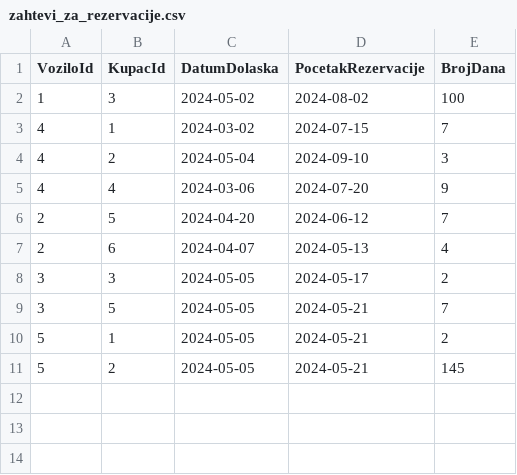
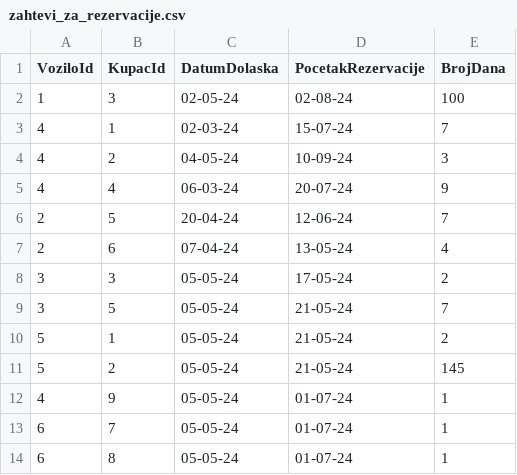
Before and after one commit to AndrijaLazic/InovatecZadatakPraksa2024, a CSV file: zahtevi_za_rezervacije.csv, drawn as a sheet.

```diff
--- a/zahtevi_za_rezervacije.csv
+++ b/zahtevi_za_rezervacije.csv
@@ -1,11 +1,14 @@
 VoziloId,KupacId,DatumDolaska,PocetakRezervacije,BrojDana
-1,3,2024-05-02,2024-08-02,100
-4,1,2024-03-02,2024-07-15,7
-4,2,2024-05-04,2024-09-10,3
-4,4,2024-03-06,2024-07-20,9
-2,5,2024-04-20,2024-06-12,7
-2,6,2024-04-07,2024-05-13,4
-3,3,2024-05-05,2024-05-17,2
-3,5,2024-05-05,2024-05-21,7
-5,1,2024-05-05,2024-05-21,2
-5,2,2024-05-05,2024-05-21,145
+1,3,02-05-24,02-08-24,100
+4,1,02-03-24,15-07-24,7
+4,2,04-05-24,10-09-24,3
+4,4,06-03-24,20-07-24,9
+2,5,20-04-24,12-06-24,7
+2,6,07-04-24,13-05-24,4
+3,3,05-05-24,17-05-24,2
+3,5,05-05-24,21-05-24,7
+5,1,05-05-24,21-05-24,2
+5,2,05-05-24,21-05-24,145
+4,9,05-05-24,01-07-24,1
+6,7,05-05-24,01-07-24,1
+6,8,05-05-24,01-07-24,1
```
Also changed, not shown: kupci.csv, rezervacije.csv, 19 other files.
